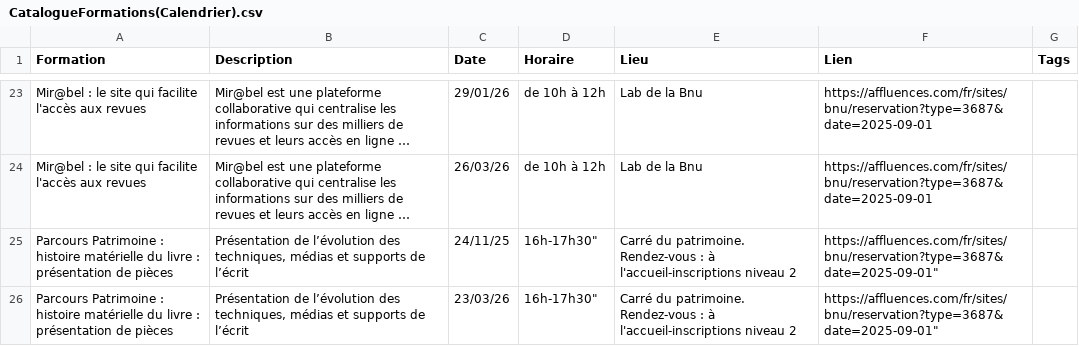
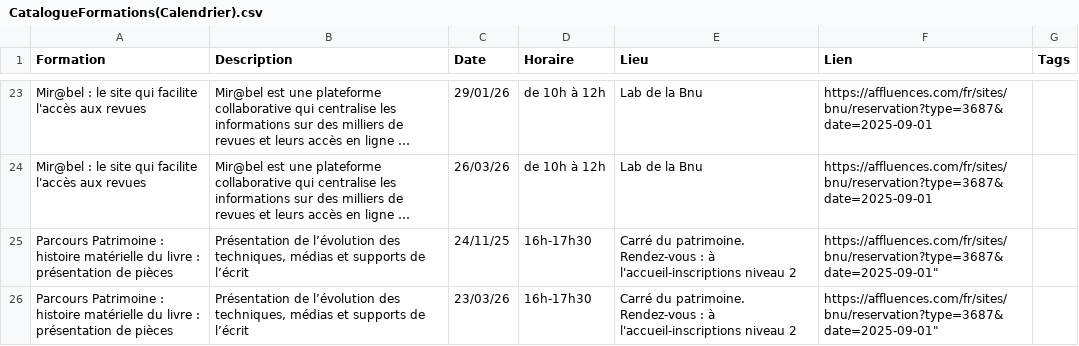
Before and after one commit to lab-bnu/calendrier-formations-bnu, a CSV file: data/CatalogueFormations(Calendrier).csv, drawn as a sheet; only a part is shown, gaps mark what is left out; long unchanged cells end in …; the diff names each change by its address in the sheet, - before the commit and + after, or states it on an @@ line.

Commit message:
Update CatalogueFormations(Calendrier).csv

```diff
--- a/data/CatalogueFormations(Calendrier).csv
+++ b/data/CatalogueFormations(Calendrier).csv
-D25:D26 (Horaire): 16h-17h30"
+D25:D26 (Horaire): 16h-17h30
```
